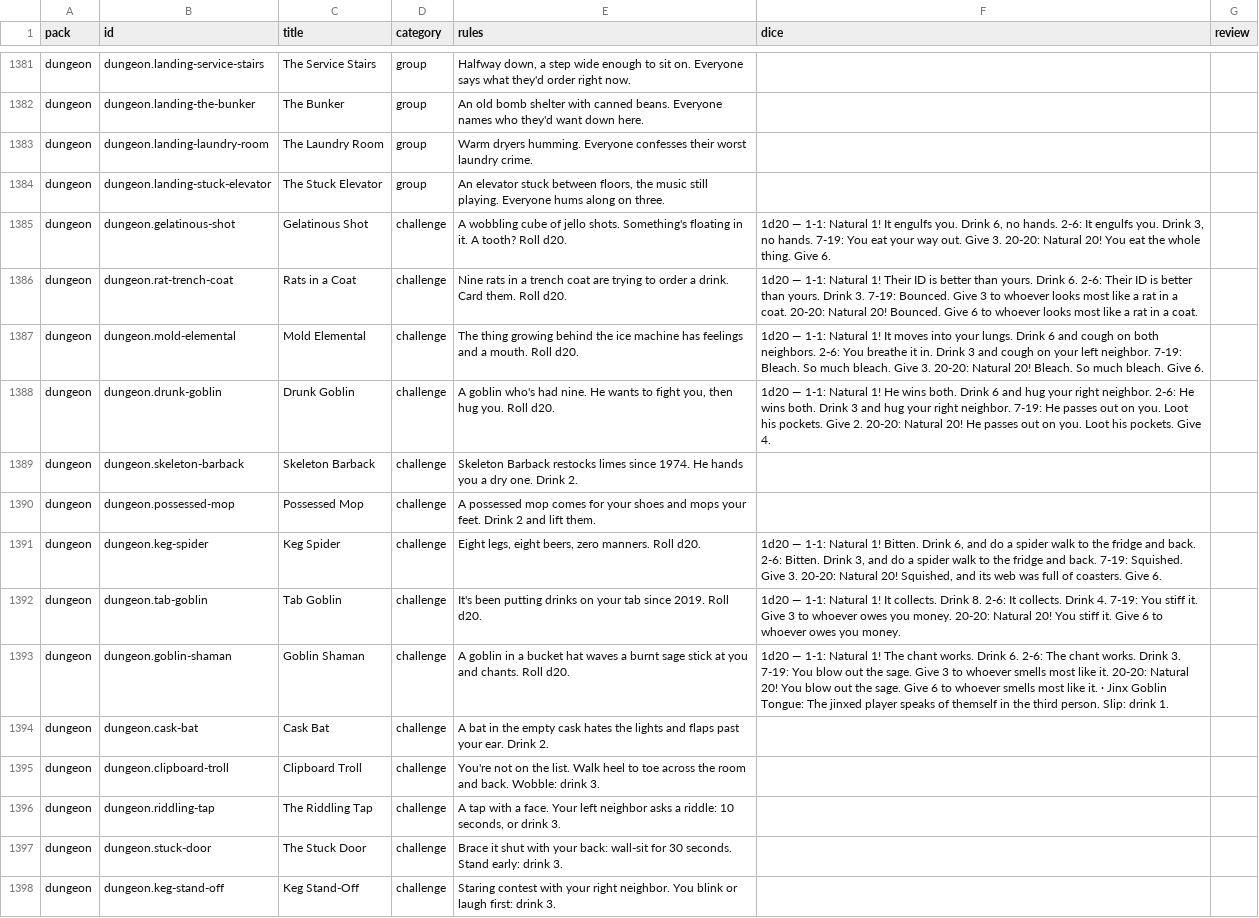
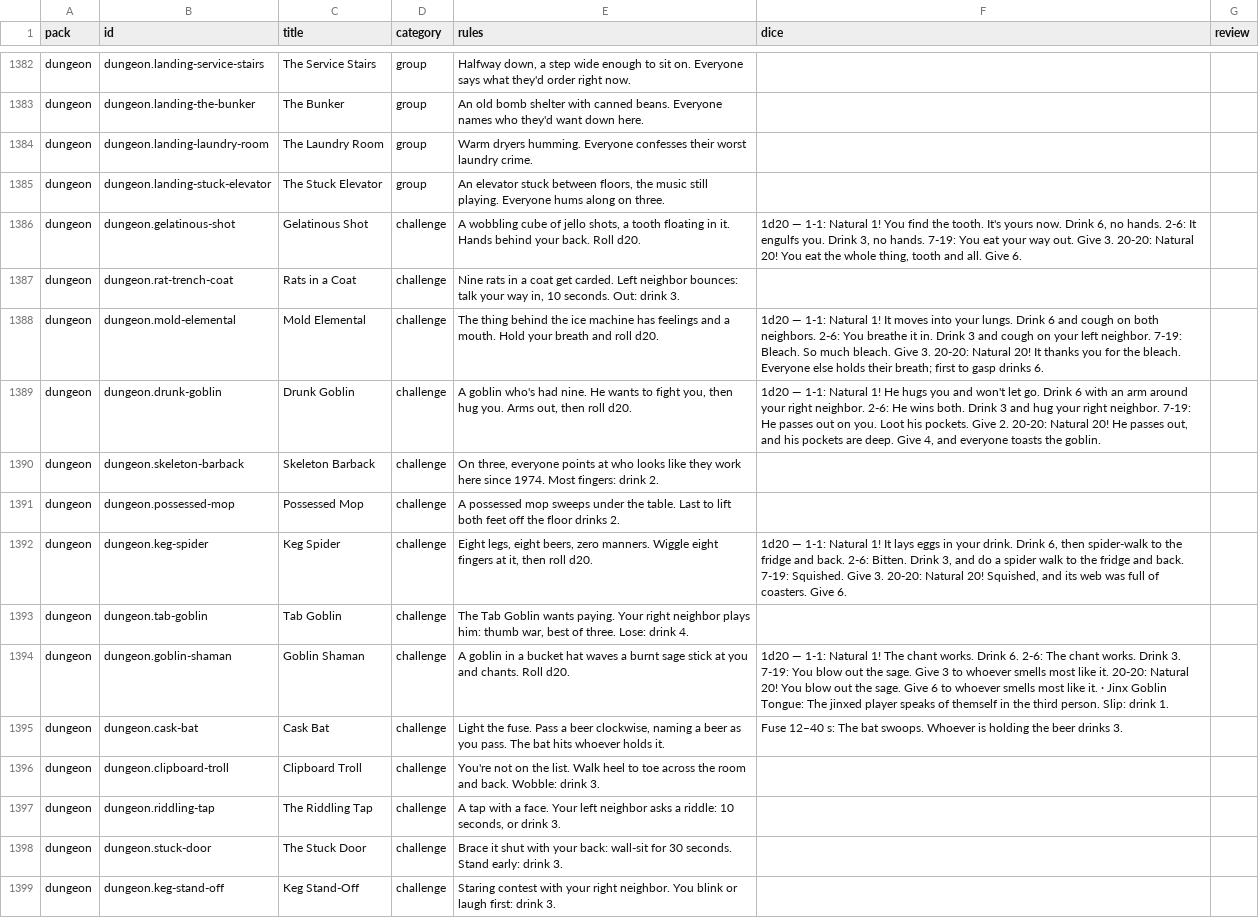
Before and after one commit to spencerdavis226/side-quest, a CSV file: docs/card-review.csv, drawn as a sheet; only a part is shown, gaps mark what is left out; addresses are those after the commit; the diff covers the shown part only; the diff names each change by its address in the sheet, - before the commit and + after, or states it on an @@ line.

```diff
--- a/docs/card-review.csv
+++ b/docs/card-review.csv
-E1386 (rules): …of jello shots. Something's floating in it. A tooth? Roll d20.
+E1386 (rules): …of jello shots, a tooth floating in it. Hands behind your back. Roll d20.
-F1386 (dice): …Natural 1! It engulfs you. Drink 6, no hands. 2-6: It engulfs you. Drink 3, no hands. 7-19: You eat your way out. Give 3. 20-20: Natural 20! You eat the whole thing. Give 6.
+F1386 (dice): …Natural 1! You find the tooth. It's yours now. Drink 6, no hands. 2-6: It engulfs you. Drink 3, no hands. 7-19: You eat your way out. Give 3. 20-20: Natural 20! You eat the whole thing, tooth and all. Give 6.
-E1387 (rules): …in a trench coat are trying to order a drink. Card them. Roll d20.
+E1387 (rules): …in a coat get carded. Left neighbor bounces: talk your way in, 10 seconds. Out: drink 3.
-F1387 (dice): 1d20 — 1-1: Natural 1! Their ID is better than yours. Drink 6. 2-6: Their ID is better than yours. Drink 3. 7-19: Bounced. Give 3 to whoever looks most like a rat in a coat. 20-20: Natural 20! Bounced. Give 6 to whoever looks most like a rat in a coat.
+F1387 (dice): (empty)
-E1388 (rules): The thing growing behind the ice machine has feelings and a mouth. Roll d20.
+E1388 (rules): The thing behind the ice machine has feelings and a mouth. Hold your breath and roll d20.
-F1388 (dice): …Natural 20! Bleach. So much bleach. Give 6.
+F1388 (dice): …Natural 20! It thanks you for the bleach. Everyone else holds their breath; first to gasp drinks 6.
-E1389 (rules): …hug you. Roll d20.
+E1389 (rules): …hug you. Arms out, then roll d20.
-F1389 (dice): …1! He wins both. Drink 6 and hug your right neighbor. 2-6: He wins both. Drink 3 and hug your right neighbor. 7-19: He passes out on you. Loot his pockets. Give 2. 20-20: Natural 20! He passes out on you. Loot his pockets. Give 4.
+F1389 (dice): …1! He hugs you and won't let go. Drink 6 with an arm around your right neighbor. 2-6: He wins both. Drink 3 and hug your right neighbor. 7-19: He passes out on you. Loot his pockets. Give 2. 20-20: Natural 20! He passes out, and his pockets are deep. Give 4, and everyone toasts the goblin.
-E1390 (rules): Skeleton Barback restocks limes since 1974. He hands you a dry one. Drink 2.
+E1390 (rules): On three, everyone points at who looks like they work here since 1974. Most fingers: drink 2.
-E1391 (rules): …possessed mop comes for your shoes and mops your feet. Drink 2 and lift them.
+E1391 (rules): …possessed mop sweeps under the table. Last to lift both feet off the floor drinks 2.
-E1392 (rules): …zero manners. Roll d20.
+E1392 (rules): …zero manners. Wiggle eight fingers at it, then roll d20.
-F1392 (dice): …Natural 1! Bitten. Drink 6, and do a spider walk to the…
+F1392 (dice): …Natural 1! It lays eggs in your drink. Drink 6, then spider-walk to the…
-E1393 (rules): It's been putting drinks on your tab since 2019. Roll d20.
+E1393 (rules): The Tab Goblin wants paying. Your right neighbor plays him: thumb war, best of three. Lose: drink 4.
-F1393 (dice): 1d20 — 1-1: Natural 1! It collects. Drink 8. 2-6: It collects. Drink 4. 7-19: You stiff it. Give 3 to whoever owes you money. 20-20: Natural 20! You stiff it. Give 6 to whoever owes you money.
+F1393 (dice): (empty)
-E1395 (rules): A bat in the empty cask hates the lights and flaps past your ear. Drink 2.
+E1395 (rules): Light the fuse. Pass a beer clockwise, naming a beer as you pass. The bat hits whoever holds it.
-F1395 (dice): (empty)
+F1395 (dice): Fuse 12–40 s: The bat swoops. Whoever is holding the beer drinks 3.
```
Also changed, not shown: 1 added row and 9 edited cells elsewhere in this file, 11 other files.
